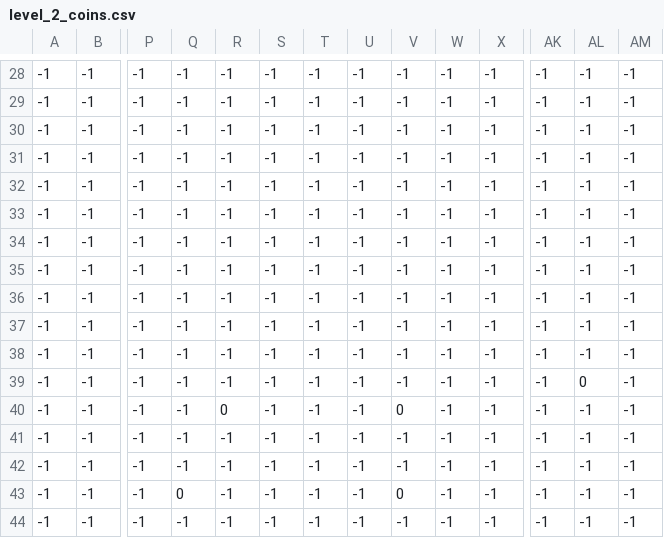
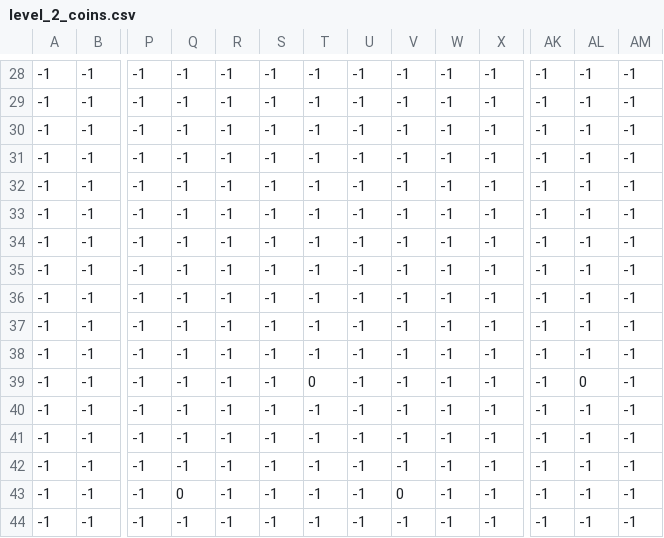
Before and after one commit to l1menz/FALAKPLATFORMERPROJECTARYAN, a CSV file: levels/2/level_2_coins.csv, drawn as a sheet; only a part is shown, gaps mark what is left out; removed rows and columns are numbered as before the commit, all else as after; rows hold the shown columns only; the diff names each change by its address in the sheet, - before the commit and + after, or states it on an @@ line.

```diff
--- a/levels/2/level_2_coins.csv
+++ b/levels/2/level_2_coins.csv
-row 35: -1 | -1 | -1 | -1 | -1 | -1 | -1 | -1 | -1 | -1 | -1 | -1 | -1 | -1
-AL38: 0
+AL38: -1
+row 39: -1 | -1 | -1 | -1 | -1 | -1 | 0 | -1 | -1 | -1 | -1 | -1 | 0 | -1
-R40: 0
+R40: -1
-V40: 0
+V40: -1
```
Also changed, not shown: levels/2/level_2_constraints.csv, levels/2/level_2_enemies.csv, 3 other files.
